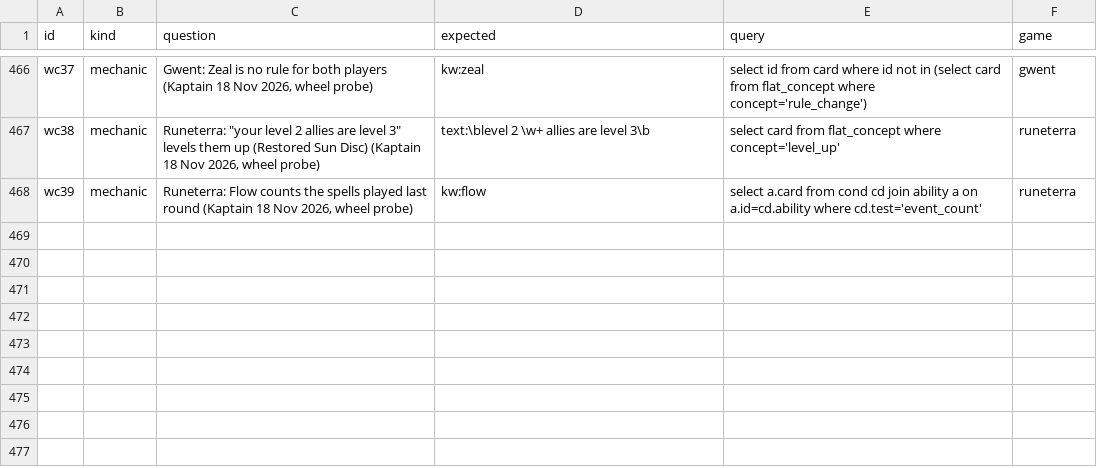
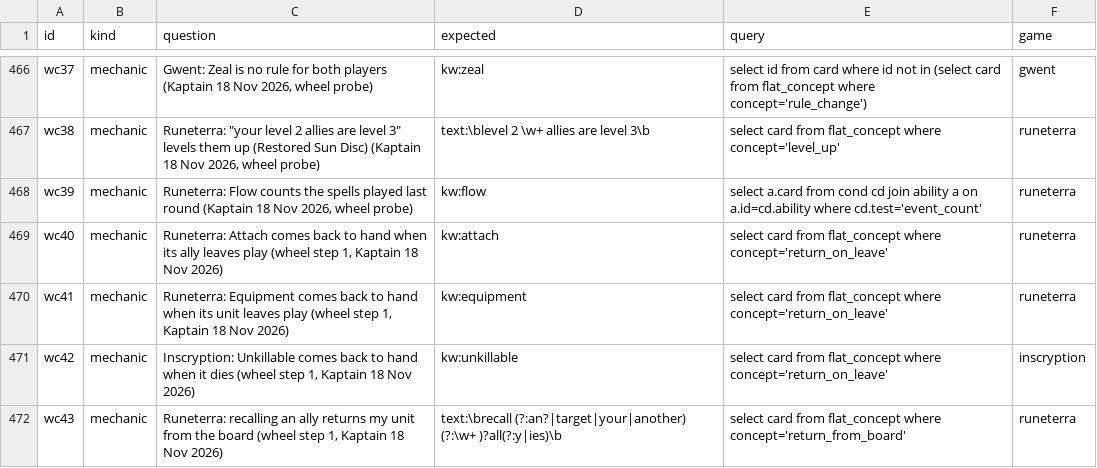
Before and after one commit to npgeorgiou/three-bases, a TSV file: library/cards_db/cases/mechanics.tsv, drawn as a sheet; only a part is shown, gaps mark what is left out; the diff names each change by its address in the sheet, - before the commit and + after, or states it on an @@ line.

```diff
--- a/library/cards_db/cases/mechanics.tsv
+++ b/library/cards_db/cases/mechanics.tsv
+row 469: wc40 | mechanic | Runeterra: Attach comes back to hand when its ally leaves play (wheel step 1, Kaptain 18 Nov 2026) | kw:attach | select card from flat_concept where concept='return_on_leave' | runeterra
+row 470: wc41 | mechanic | Runeterra: Equipment comes back to hand when its unit leaves play (wheel step 1, Kaptain 18 Nov 2026) | kw:equipment | select card from flat_concept where concept='return_on_leave' | runeterra
+row 471: wc42 | mechanic | Inscryption: Unkillable comes back to hand when it dies (wheel step 1, Kaptain 18 Nov 2026) | kw:unkillable | select card from flat_concept where concept='return_on_leave' | inscryption
+row 472: wc43 | mechanic | Runeterra: recalling an ally returns my unit from the board (wheel step 1, Kaptain 18 Nov 2026) | text:\brecall (?:an?|target|your|another) (?:\w+ )?all(?:y|ies)\b | select card from flat_concept where concept='return_from_board' | runeterra
```
Also changed, not shown: library/cards_db/cases/regions.tsv, library/cards_db/vocab.tsv, 9 other files.
